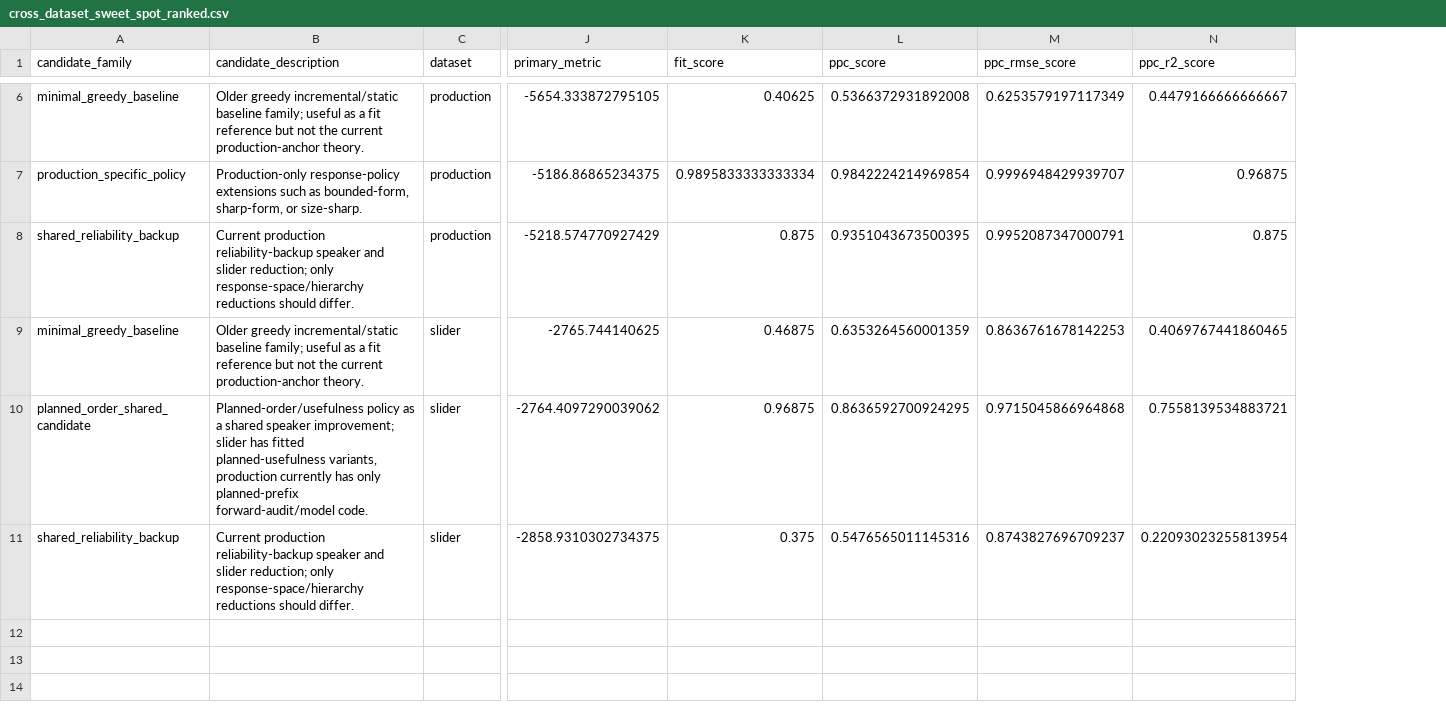
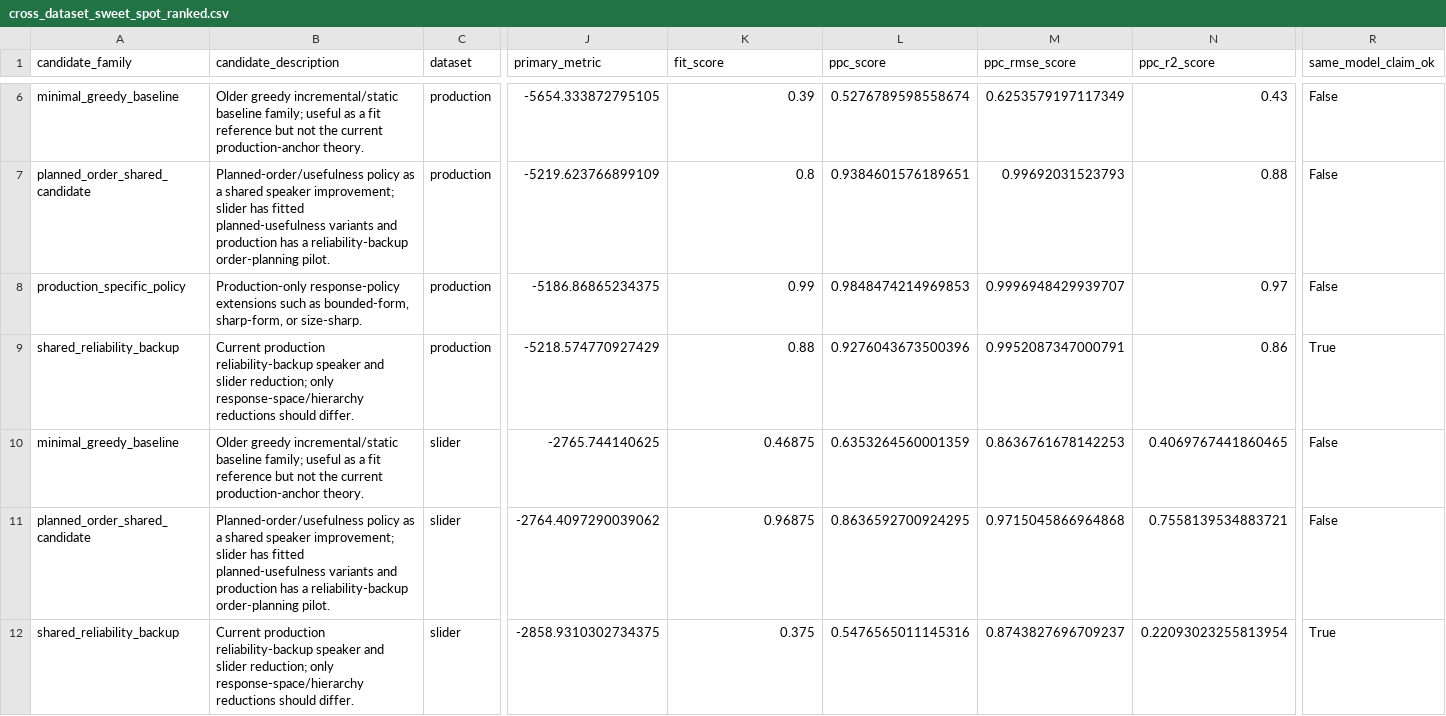
Before and after one commit to HeningWang/numpyro_adjective_modelling, a CSV file: models/model_inventory/stats/cross_dataset_sweet_spot_ranked.csv, drawn as a sheet; only a part is shown, gaps mark what is left out; addresses are those after the commit; rows hold the shown columns only; the diff covers the shown part only; the diff names each change by its address in the sheet, - before the commit and + after, or states it on an @@ line.

```diff
--- a/models/model_inventory/stats/cross_dataset_sweet_spot_ranked.csv
+++ b/models/model_inventory/stats/cross_dataset_sweet_spot_ranked.csv
+column R (same_model_claim_ok), row 6: False; rows 8-12: False | True | False | False | True
-K6 (fit_score): 0.40625
+K6 (fit_score): 0.39
-L6 (ppc_score): 0.5366372931892008
+L6 (ppc_score): 0.5276789598558674
-N6 (ppc_r2_score): 0.4479166666666667
+N6 (ppc_r2_score): 0.43
+row 7: planned_order_shared_candidate | Planned-order/usefulness policy as a shared speaker improvement; slider has fitted planned-usefulness variants and production has a reliability-backup order-planning pilot. | production | -5219.623766899109 | 0.8 | 0.9384601576189651 | 0.99692031523793 | 0.88 | False
-K8 (fit_score): 0.9895833333333334
+K8 (fit_score): 0.99
-L8 (ppc_score): 0.9842224214969854
+L8 (ppc_score): 0.9848474214969853
-N8 (ppc_r2_score): 0.96875
+N8 (ppc_r2_score): 0.97
-K9 (fit_score): 0.875
+K9 (fit_score): 0.88
-L9 (ppc_score): 0.9351043673500395
+L9 (ppc_score): 0.9276043673500396
-N9 (ppc_r2_score): 0.875
+N9 (ppc_r2_score): 0.86
-B11 (candidate_description): …fitted planned-usefulness variants, production currently has only planned-prefix forward-audit/model code.
+B11 (candidate_description): …fitted planned-usefulness variants and production has a reliability-backup order-planning pilot.
```
Also changed, not shown: 1 added row, 1 removed row and 11 edited cells elsewhere in this file, models/model_inventory/stats/best_model_by_dataset_family.csv, models/model_inventory/stats/fitted_model_inventory.csv, 15 other files.
